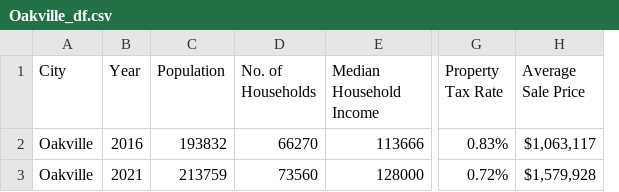
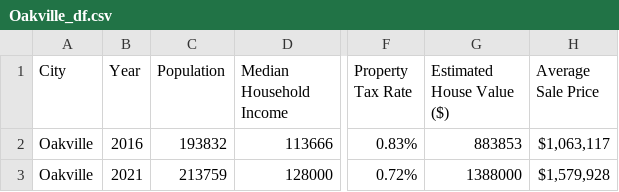
Before and after one commit to MaisieDeGraaf/oakville-housing-analysis, a CSV file: Code-Pooja/Output/Oakville_df.csv, drawn as a sheet; only a part is shown, gaps mark what is left out; removed rows and columns are numbered as before the commit, all else as after; the diff names each change by its address in the sheet, - before the commit and + after, or states it on an @@ line.

```diff
--- a/Code-Pooja/Output/Oakville_df.csv
+++ b/Code-Pooja/Output/Oakville_df.csv
-column D (No. of Households), rows 2-3: 66270 | 73560
+column G (Estimated House Value ($)), rows 2-3: 883853 | 1388000
```
Also changed, not shown: 1 other file.
